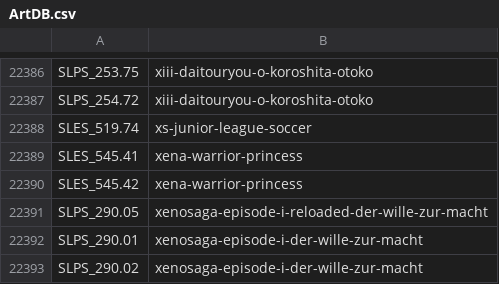
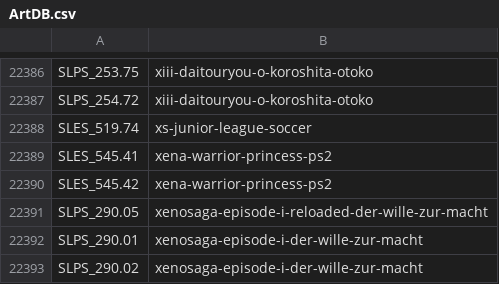
Before and after one commit to ahmedmoselhi/PSBBN-Definitive-English-Patch, a CSV file: helper/ArtDB.csv, drawn as a sheet; only a part is shown, gaps mark what is left out.

```diff
--- a/helper/ArtDB.csv
+++ b/helper/ArtDB.csv
@@ -22388,4 +22388,4 @@ SLPS_254.72|xiii-daitouryou-o-koroshita-otoko
 SLES_519.74|xs-junior-league-soccer
-SLES_545.41|xena-warrior-princess
-SLES_545.42|xena-warrior-princess
+SLES_545.41|xena-warrior-princess-ps2
+SLES_545.42|xena-warrior-princess-ps2
 SLPS_290.05|xenosaga-episode-i-reloaded-der-wille-zur-macht
```
Also changed, not shown: helper/TitlesDB_PS1_English.csv.
